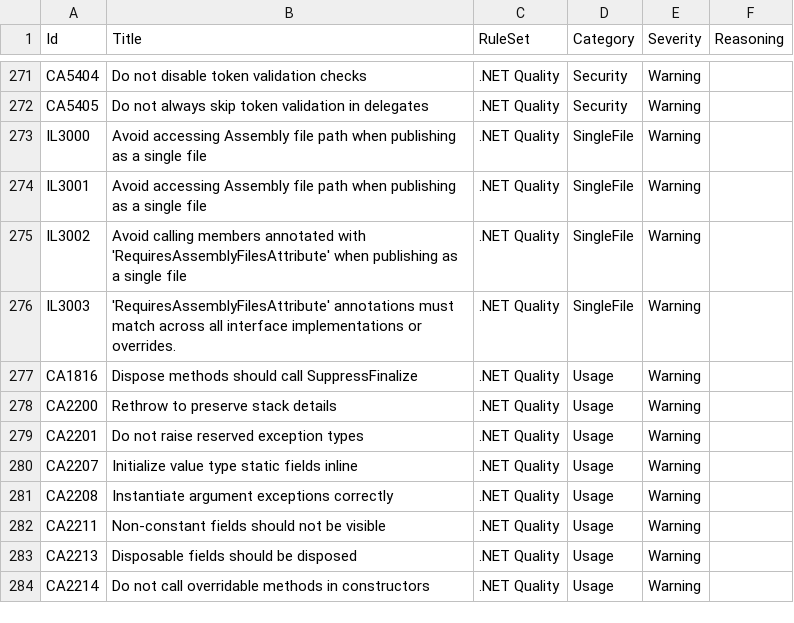
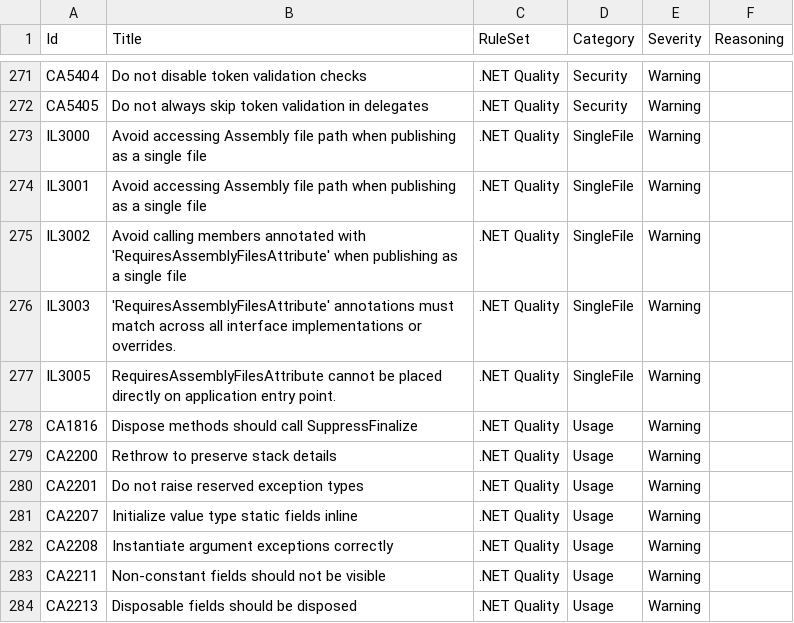
Before and after one commit to lancra/dotnet-analyzers, a CSV file: data-sets/rule-settings.csv, drawn as a sheet; only a part is shown, gaps mark what is left out; the shorter side is filled out with more unchanged rows; the diff names each change by its address in the sheet, - before the commit and + after, or states it on an @@ line.

Commit message:
Add IL3005 quality rule

```diff
--- a/data-sets/rule-settings.csv
+++ b/data-sets/rule-settings.csv
+row 277: IL3005 | RequiresAssemblyFilesAttribute cannot be placed directly on application entry point. | .NET Quality | SingleFile | Warning
```
Also changed, not shown: 1 other file.
